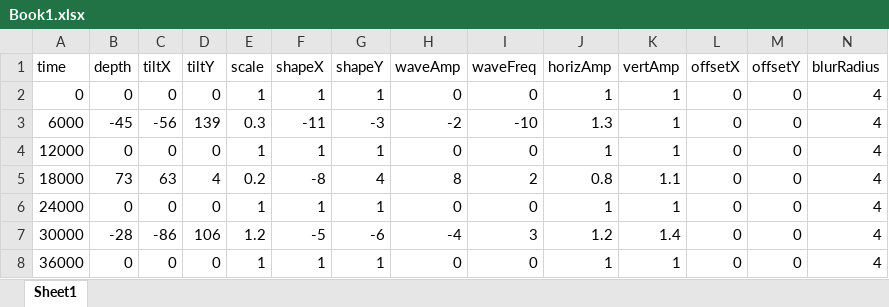
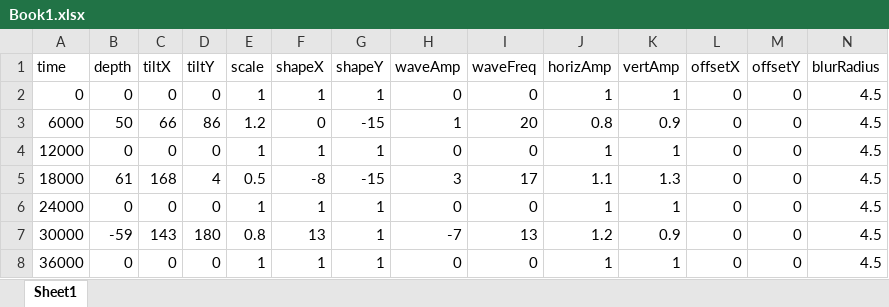
Before and after one commit to homegrownVHS/rutt-etra-app, an Excel workbook: sequence-generator/Book1.xlsx, sheet Sheet1, drawn as a sheet; only a part is shown; values as stored, in another font and other column widths than the file's, no borders; the diff covers the shown part only; the diff names each change by its address in the sheet, - before the commit and + after, or states it on an @@ line.

Commit message:
temporal filtering

```diff
--- a/sequence-generator/Book1.xlsx (sheet Sheet1)
+++ b/sequence-generator/Book1.xlsx (sheet Sheet1)
-N2:N8 (blurRadius): 4
+N2:N8 (blurRadius): 4.5
-B3 (depth): -45
+B3 (depth): 50
-C3 (tiltX): -56
+C3 (tiltX): 66
-D3 (tiltY): 139
+D3 (tiltY): 86
-E3 (scale): 0.3
+E3 (scale): 1.2
-F3 (shapeX): -11
+F3 (shapeX): 0
-G3 (shapeY): -3
+G3 (shapeY): -15
-H3 (waveAmp): -2
+H3 (waveAmp): 1
-I3 (waveFreq): -10
+I3 (waveFreq): 20
-J3 (horizAmp): 1.3
+J3 (horizAmp): 0.8
-K3 (vertAmp): 1
+K3 (vertAmp): 0.9
-B5 (depth): 73
+B5 (depth): 61
-C5 (tiltX): 63
+C5 (tiltX): 168
-E5 (scale): 0.2
+E5 (scale): 0.5
-G5 (shapeY): 4
+G5 (shapeY): -15
-H5 (waveAmp): 8
+H5 (waveAmp): 3
-I5 (waveFreq): 2
+I5 (waveFreq): 17
-J5 (horizAmp): 0.8
+J5 (horizAmp): 1.1
-K5 (vertAmp): 1.1
+K5 (vertAmp): 1.3
-B7 (depth): -28
+B7 (depth): -59
-C7 (tiltX): -86
+C7 (tiltX): 143
-D7 (tiltY): 106
+D7 (tiltY): 180
-E7 (scale): 1.2
+E7 (scale): 0.8
-F7 (shapeX): -5
+F7 (shapeX): 13
-G7 (shapeY): -6
+G7 (shapeY): 1
-H7 (waveAmp): -4
+H7 (waveAmp): -7
-I7 (waveFreq): 3
+I7 (waveFreq): 13
-K7 (vertAmp): 1.4
+K7 (vertAmp): 0.9
```
Also changed, not shown: 195 edited cells elsewhere in this sheet, 4 other files.
